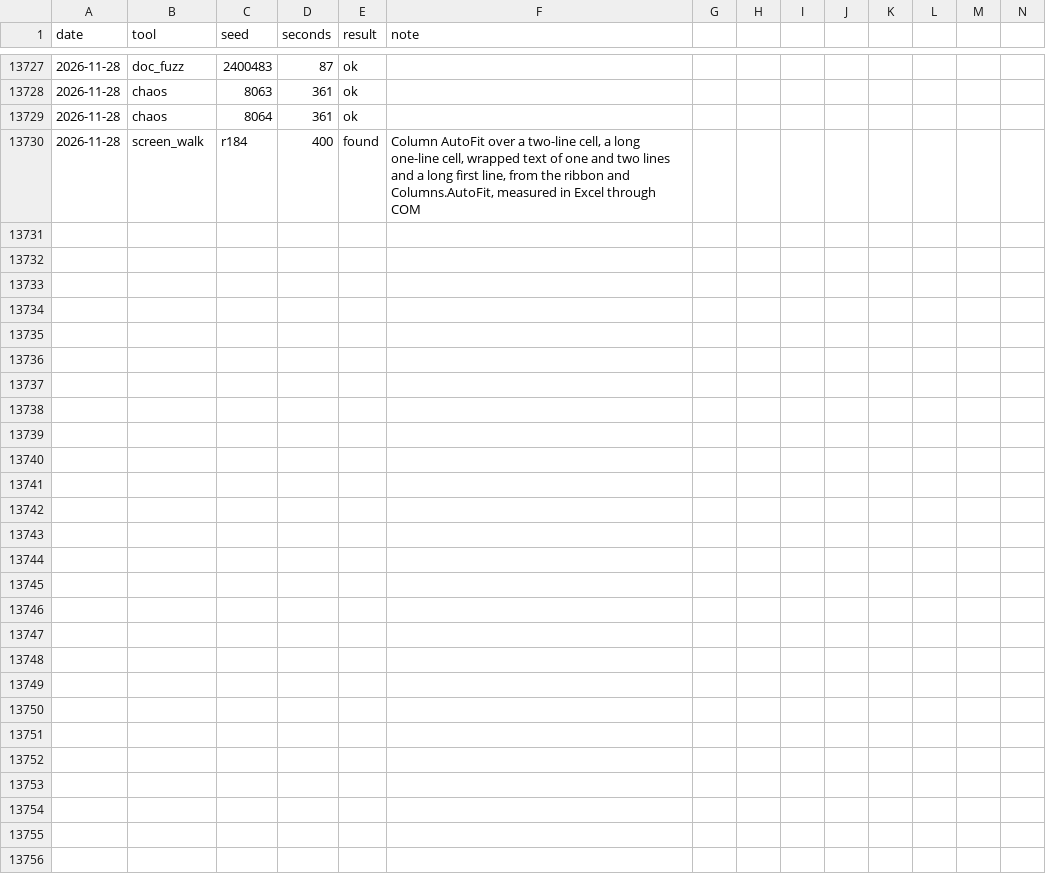
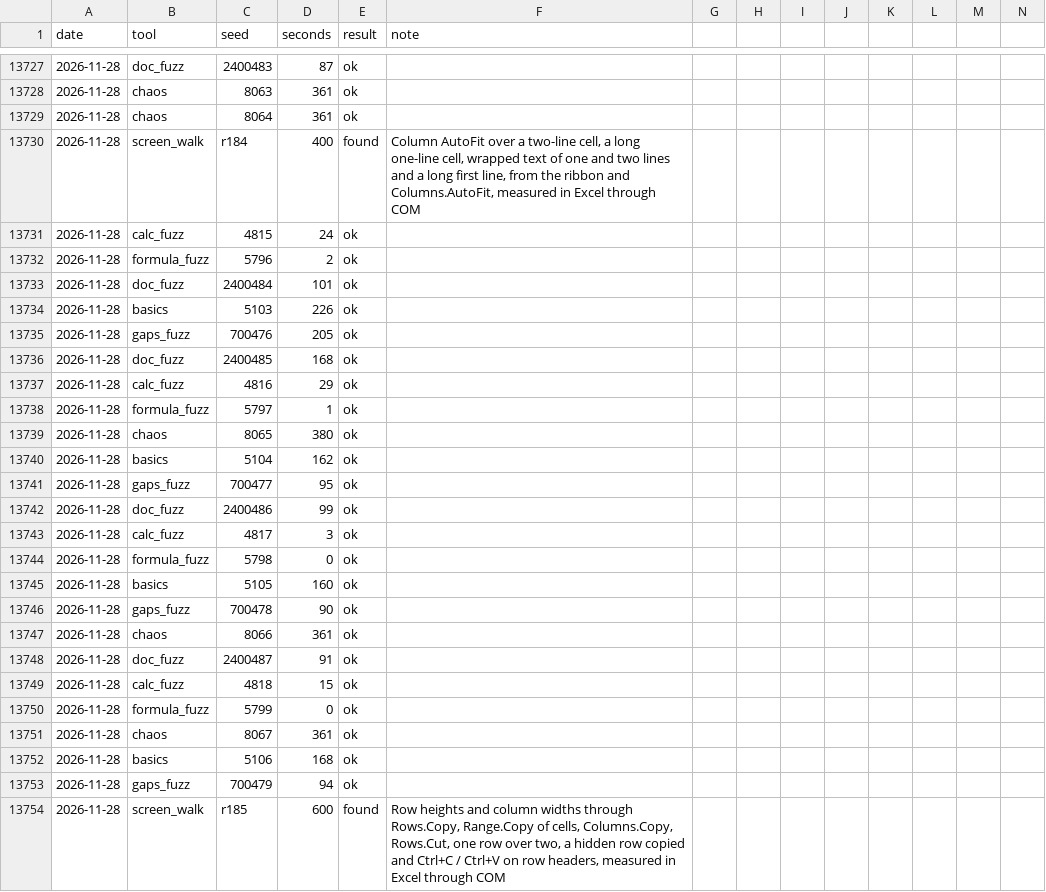
Before and after one commit to ycgrid/ycgrid, a CSV file: docs/random-runs.csv, drawn as a sheet; only a part is shown, gaps mark what is left out; rows hold the shown columns only; the diff names each change by its address in the sheet, - before the commit and + after, or states it on an @@ line.

Commit message:
Whole rows and columns copied or cut bring their sizes, as Excel does
Excel 16 pastes the heights (widths) of whole rows (columns) copied from the clipboard, hidden ones hidden,
and a cut of whole rows moves their heights, the rows left taking the standard one (measured through COM).
ClipData keeps the lines' sizes; Paste and MoveCells set them in the same step.

```diff
--- a/docs/random-runs.csv
+++ b/docs/random-runs.csv
+row 13731: 2026-11-28 | calc_fuzz | 4815 | 24 | ok
+row 13732: 2026-11-28 | formula_fuzz | 5796 | 2 | ok
+row 13733: 2026-11-28 | doc_fuzz | 2400484 | 101 | ok
+row 13734: 2026-11-28 | basics | 5103 | 226 | ok
+row 13735: 2026-11-28 | gaps_fuzz | 700476 | 205 | ok
+row 13736: 2026-11-28 | doc_fuzz | 2400485 | 168 | ok
+row 13737: 2026-11-28 | calc_fuzz | 4816 | 29 | ok
+row 13738: 2026-11-28 | formula_fuzz | 5797 | 1 | ok
+row 13739: 2026-11-28 | chaos | 8065 | 380 | ok
+row 13740: 2026-11-28 | basics | 5104 | 162 | ok
+row 13741: 2026-11-28 | gaps_fuzz | 700477 | 95 | ok
+row 13742: 2026-11-28 | doc_fuzz | 2400486 | 99 | ok
+row 13743: 2026-11-28 | calc_fuzz | 4817 | 3 | ok
+row 13744: 2026-11-28 | formula_fuzz | 5798 | 0 | ok
+row 13745: 2026-11-28 | basics | 5105 | 160 | ok
+row 13746: 2026-11-28 | gaps_fuzz | 700478 | 90 | ok
+row 13747: 2026-11-28 | chaos | 8066 | 361 | ok
+row 13748: 2026-11-28 | doc_fuzz | 2400487 | 91 | ok
+row 13749: 2026-11-28 | calc_fuzz | 4818 | 15 | ok
+row 13750: 2026-11-28 | formula_fuzz | 5799 | 0 | ok
+row 13751: 2026-11-28 | chaos | 8067 | 361 | ok
+row 13752: 2026-11-28 | basics | 5106 | 168 | ok
+row 13753: 2026-11-28 | gaps_fuzz | 700479 | 94 | ok
+row 13754: 2026-11-28 | screen_walk | r185 | 600 | found | Row heights and column widths through Rows.Copy, Range.Copy of cells, Columns.Copy, Rows.Cut, one row over two, a hidden row copied and Ctrl+C / Ctrl+V on row headers, measured in Excel through COM
```
Also changed, not shown: docs/random-findings.csv, 7 other files.
